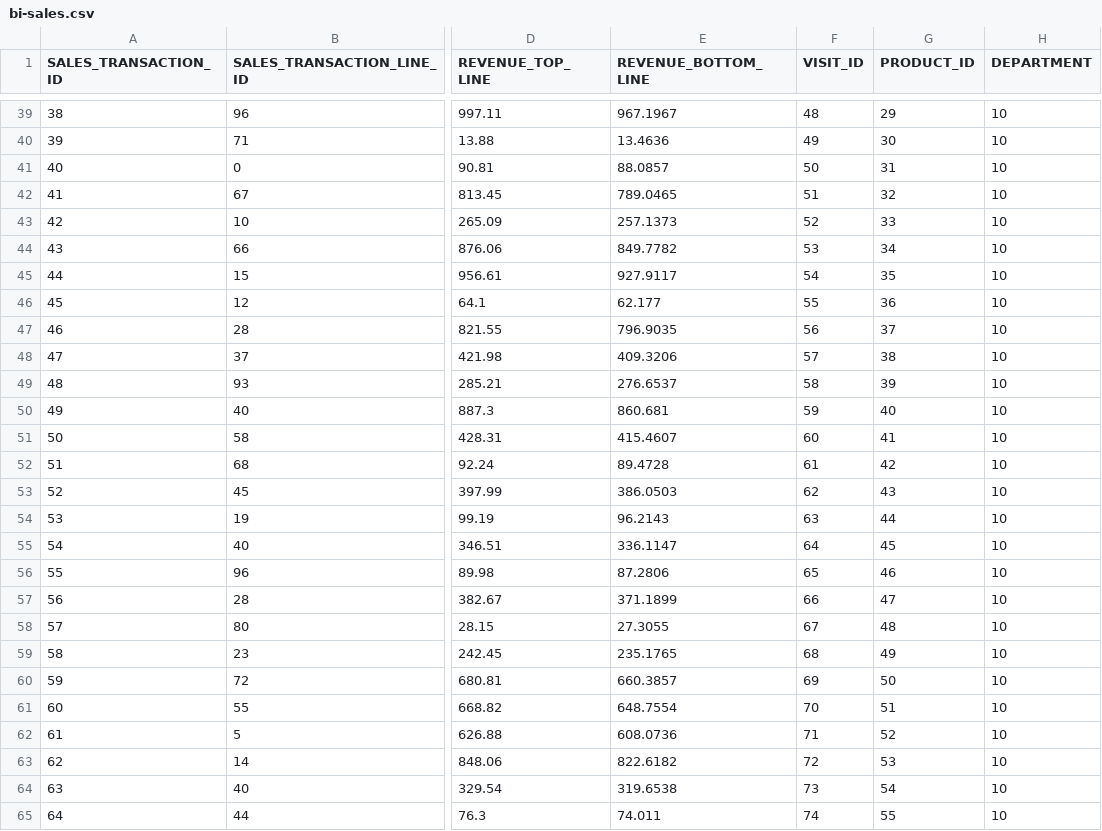
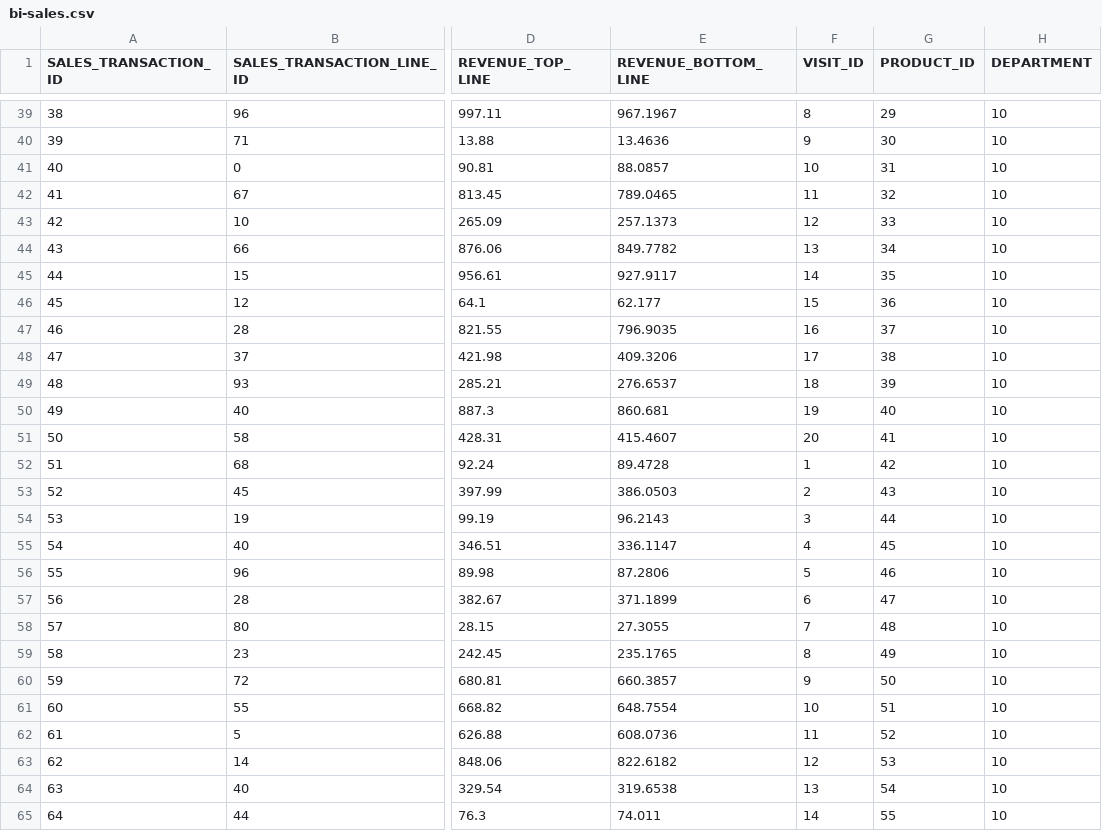
Before and after one commit to TrevorFrench/overstock, a CSV file: data/bi-sales.csv, drawn as a sheet; only a part is shown, gaps mark what is left out; the diff covers the shown part only; the diff names each change by its address in the sheet, - before the commit and + after, or states it on an @@ line.

```diff
--- a/data/bi-sales.csv
+++ b/data/bi-sales.csv
-F39 (VISIT_ID): 48
+F39 (VISIT_ID): 8
-F40 (VISIT_ID): 49
+F40 (VISIT_ID): 9
-F41 (VISIT_ID): 50
+F41 (VISIT_ID): 10
-F42 (VISIT_ID): 51
+F42 (VISIT_ID): 11
-F43 (VISIT_ID): 52
+F43 (VISIT_ID): 12
-F44 (VISIT_ID): 53
+F44 (VISIT_ID): 13
-F45 (VISIT_ID): 54
+F45 (VISIT_ID): 14
-F46 (VISIT_ID): 55
+F46 (VISIT_ID): 15
-F47 (VISIT_ID): 56
+F47 (VISIT_ID): 16
-F48 (VISIT_ID): 57
+F48 (VISIT_ID): 17
-F49 (VISIT_ID): 58
+F49 (VISIT_ID): 18
-F50 (VISIT_ID): 59
+F50 (VISIT_ID): 19
-F51 (VISIT_ID): 60
+F51 (VISIT_ID): 20
-F52 (VISIT_ID): 61
+F52 (VISIT_ID): 1
-F53 (VISIT_ID): 62
+F53 (VISIT_ID): 2
-F54 (VISIT_ID): 63
+F54 (VISIT_ID): 3
-F55 (VISIT_ID): 64
+F55 (VISIT_ID): 4
-F56 (VISIT_ID): 65
+F56 (VISIT_ID): 5
-F57 (VISIT_ID): 66
+F57 (VISIT_ID): 6
-F58 (VISIT_ID): 67
+F58 (VISIT_ID): 7
-F59 (VISIT_ID): 68
+F59 (VISIT_ID): 8
-F60 (VISIT_ID): 69
+F60 (VISIT_ID): 9
-F61 (VISIT_ID): 70
+F61 (VISIT_ID): 10
-F62 (VISIT_ID): 71
+F62 (VISIT_ID): 11
-F63 (VISIT_ID): 72
+F63 (VISIT_ID): 12
-F64 (VISIT_ID): 73
+F64 (VISIT_ID): 13
-F65 (VISIT_ID): 74
+F65 (VISIT_ID): 14
```
Also changed, not shown: 171 edited cells elsewhere in this file, 12 other files.
